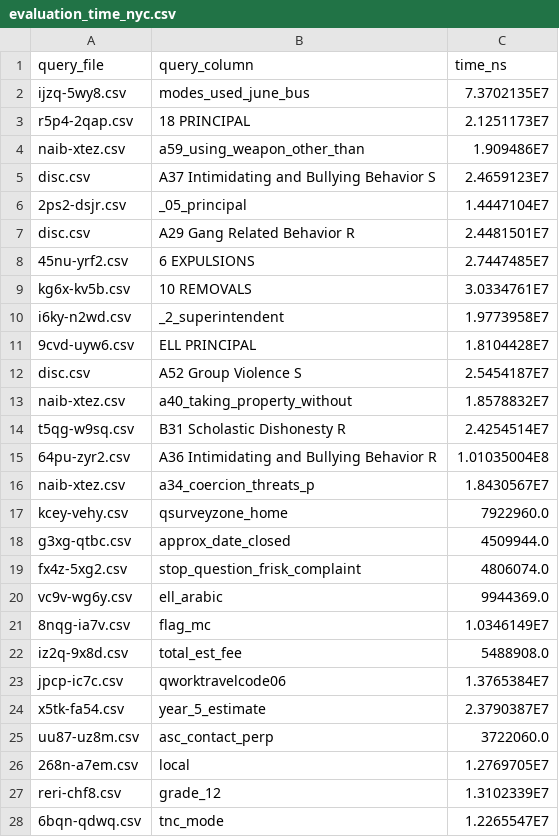
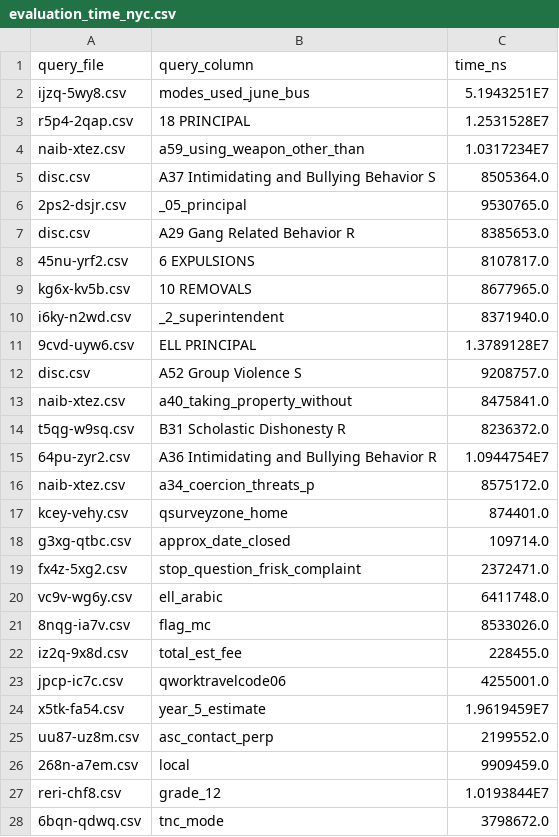
Before and after one commit to sadia-4/SketchJoin, a CSV file: lazo_results/evaluation_time_nyc.csv, drawn as a sheet; only a part is shown; the diff covers the shown part only.

Commit message:
Modify evaluation times in evaluation_time_nyc.csv
Updated evaluation times for various queries in NYC dataset.

```diff
--- a/lazo_results/evaluation_time_nyc.csv
+++ b/lazo_results/evaluation_time_nyc.csv
@@ -1,28 +1,28 @@
 query_file,query_column,time_ns
-ijzq-5wy8.csv,modes_used_june_bus,7.3702135E7
-r5p4-2qap.csv,18 PRINCIPAL,2.1251173E7
-naib-xtez.csv,a59_using_weapon_other_than,1.909486E7
-disc.csv,A37 Intimidating and Bullying Behavior  S,2.4659123E7
-2ps2-dsjr.csv,_05_principal,1.4447104E7
-disc.csv,A29 Gang Related Behavior R,2.4481501E7
-45nu-yrf2.csv,6 EXPULSIONS,2.7447485E7
-kg6x-kv5b.csv,10 REMOVALS,3.0334761E7
-i6ky-n2wd.csv,_2_superintendent,1.9773958E7
-9cvd-uyw6.csv,ELL PRINCIPAL,1.8104428E7
-disc.csv,A52 Group Violence S,2.5454187E7
-naib-xtez.csv,a40_taking_property_without,1.8578832E7
-t5qg-w9sq.csv,B31 Scholastic Dishonesty R,2.4254514E7
-64pu-zyr2.csv,A36 Intimidating and Bullying Behavior R,1.01035004E8
-naib-xtez.csv,a34_coercion_threats_p,1.8430567E7
-kcey-vehy.csv,qsurveyzone_home,7922960.0
-g3xg-qtbc.csv,approx_date_closed,4509944.0
-fx4z-5xg2.csv,stop_question_frisk_complaint,4806074.0
-vc9v-wg6y.csv,ell_arabic,9944369.0
-8nqg-ia7v.csv,flag_mc,1.0346149E7
-iz2q-9x8d.csv,total_est_fee,5488908.0
-jpcp-ic7c.csv,qworktravelcode06,1.3765384E7
-x5tk-fa54.csv,year_5_estimate,2.3790387E7
-uu87-uz8m.csv,asc_contact_perp,3722060.0
-268n-a7em.csv,local,1.2769705E7
-reri-chf8.csv,grade_12,1.3102339E7
-6bqn-qdwq.csv,tnc_mode,1.2265547E7
+ijzq-5wy8.csv,modes_used_june_bus,5.1943251E7
+r5p4-2qap.csv,18 PRINCIPAL,1.2531528E7
+naib-xtez.csv,a59_using_weapon_other_than,1.0317234E7
+disc.csv,A37 Intimidating and Bullying Behavior  S,8505364.0
+2ps2-dsjr.csv,_05_principal,9530765.0
+disc.csv,A29 Gang Related Behavior R,8385653.0
+45nu-yrf2.csv,6 EXPULSIONS,8107817.0
+kg6x-kv5b.csv,10 REMOVALS,8677965.0
+i6ky-n2wd.csv,_2_superintendent,8371940.0
+9cvd-uyw6.csv,ELL PRINCIPAL,1.3789128E7
+disc.csv,A52 Group Violence S,9208757.0
+naib-xtez.csv,a40_taking_property_without,8475841.0
+t5qg-w9sq.csv,B31 Scholastic Dishonesty R,8236372.0
+64pu-zyr2.csv,A36 Intimidating and Bullying Behavior R,1.0944754E7
+naib-xtez.csv,a34_coercion_threats_p,8575172.0
+kcey-vehy.csv,qsurveyzone_home,874401.0
+g3xg-qtbc.csv,approx_date_closed,109714.0
+fx4z-5xg2.csv,stop_question_frisk_complaint,2372471.0
+vc9v-wg6y.csv,ell_arabic,6411748.0
+8nqg-ia7v.csv,flag_mc,8533026.0
+iz2q-9x8d.csv,total_est_fee,228455.0
+jpcp-ic7c.csv,qworktravelcode06,4255001.0
+x5tk-fa54.csv,year_5_estimate,1.9619459E7
+uu87-uz8m.csv,asc_contact_perp,2199552.0
+268n-a7em.csv,local,9909459.0
+reri-chf8.csv,grade_12,1.0193844E7
+6bqn-qdwq.csv,tnc_mode,3798672.0
```
Also changed, not shown: 1 removed row and 18 edited cells elsewhere in this file.
